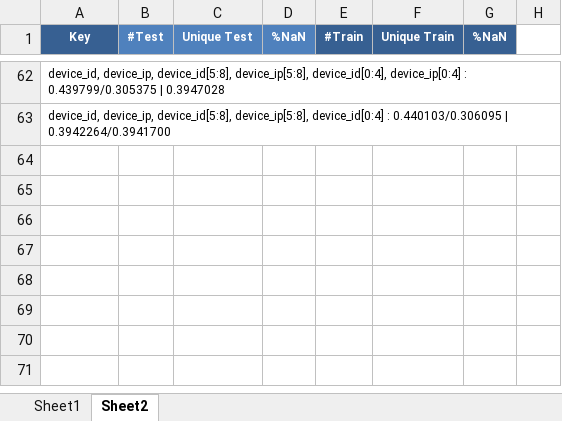
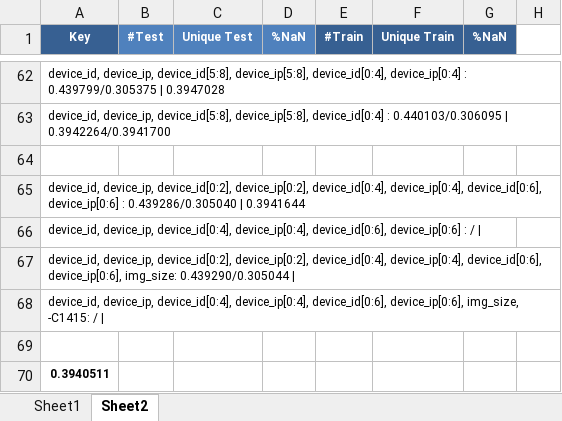
Before and after one commit to ivanliu1989/AVAZU-CTR-Prediction, an Excel workbook: Models-performance.xlsx, sheet Sheet2, drawn as a sheet; only a part is shown, gaps mark what is left out; values as stored, in another font and other column widths than the file's, no borders; the diff names each change by its address in the sheet, - before the commit and + after, or states it on an @@ line.

```diff
--- a/Models-performance.xlsx (sheet Sheet2)
+++ b/Models-performance.xlsx (sheet Sheet2)
+row 64: (empty)
+row 65: device_id, device_ip, device_id[0:2], device_ip[0:2], device_id[0:4], device_ip[0:4], device_id[0:6], device_ip[0:6] : 0.439286/0.305040 | 0.3941644
+row 66: device_id, device_ip, device_id[0:4], device_ip[0:4], device_id[0:6], device_ip[0:6] : /
+row 67: device_id, device_ip, device_id[0:2], device_ip[0:2], device_id[0:4], device_ip[0:4], device_id[0:6], device_ip[0:6], img_size: 0.439290/0.305044
+row 68: device_id, device_ip, device_id[0:4], device_ip[0:4], device_id[0:6], device_ip[0:6], img_size, -C1415: /
+row 69: (empty)
+row 70: 0.3940511
```
Also changed, not shown: 3 other files.
